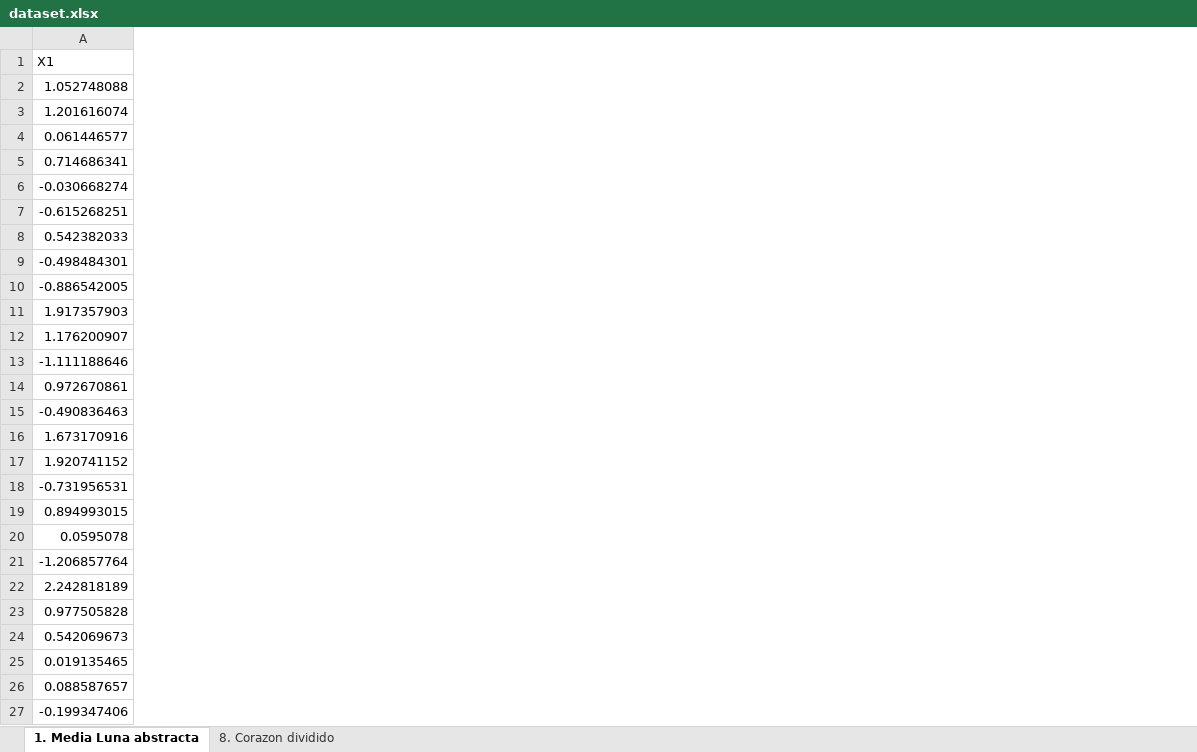
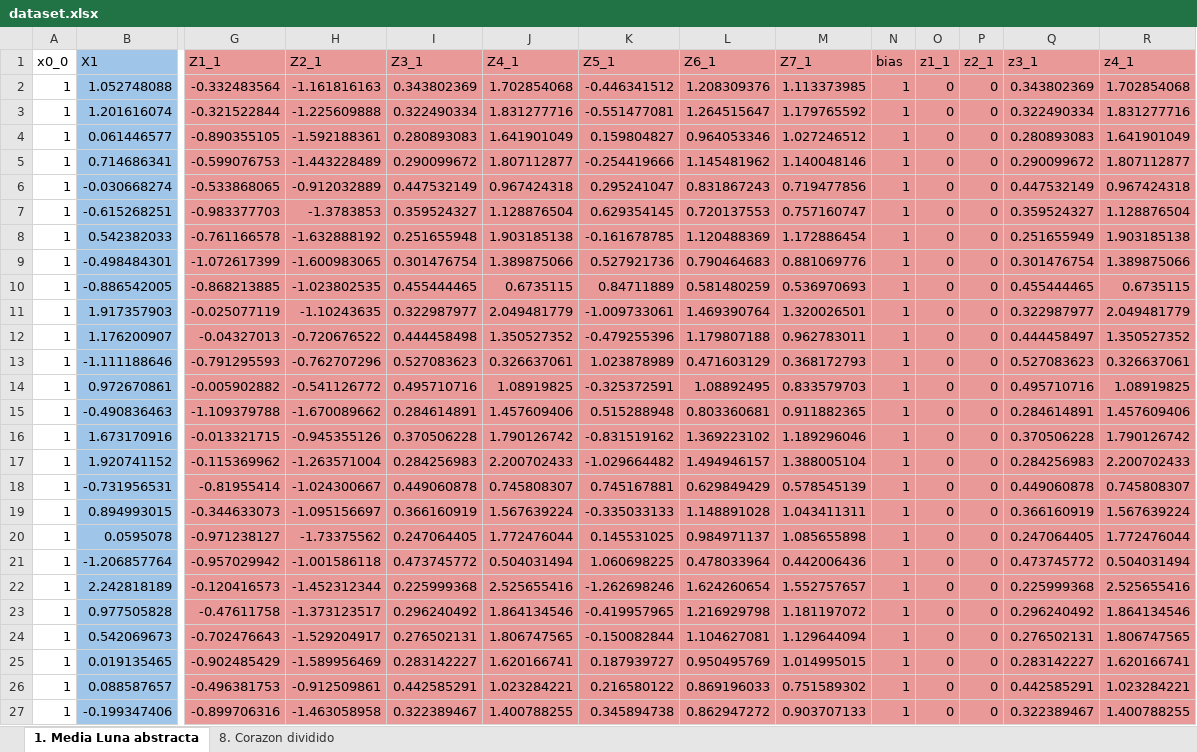
Before and after one commit to martinquijano5/big-data-trabajos-practicos, an Excel workbook: TP 5 Deeper Playground/dataset.xlsx, sheet 1. Media Luna abstracta, drawn as a sheet; only a part is shown, gaps mark what is left out; values as stored, in another font and other column widths than the file's, no borders; charts and pictures not drawn; addresses are those after the commit; the diff covers the shown part only; the diff names each change by its address in the sheet, - before the commit and + after, or states it on an @@ line.

```diff
--- a/TP 5 Deeper Playground/dataset.xlsx (sheet 1. Media Luna abstracta)
+++ b/TP 5 Deeper Playground/dataset.xlsx (sheet 1. Media Luna abstracta)
+column A (x0_0), rows 2-27: all 1
+column G (Z1_1), rows 2-27: -0.332483564 | -0.321522844 | -0.890355105 | -0.599076753 | -0.533868065 | -0.983377703 | -0.761166578 | -1.072617399 | -0.868213885 | -0.025077119 | -0.04327013 | -0.791295593 | -0.005902882 | -1.109379788 | -0.013321715 | -0.115369962 | -0.81955414 | -0.344633073 | -0.971238127 | -0.957029942 | -0.120416573 | -0.47611758 | -0.702476643 | -0.902485429 | -0.496381753 | -0.899706316
+column H (Z2_1), rows 2-27: -1.161816163 | -1.225609888 | -1.592188361 | -1.443228489 | -0.912032889 | -1.3783853 | -1.632888192 | -1.600983065 | -1.023802535 | -1.10243635 | -0.720676522 | -0.762707296 | -0.541126772 | -1.670089662 | -0.945355126 | -1.263571004 | -1.024300667 | -1.095156697 | -1.73375562 | -1.001586118 | -1.452312344 | -1.373123517 | -1.529204917 | -1.589956469 | -0.912509861 | -1.463058958
+column I (Z3_1), rows 2-27: 0.343802369 | 0.322490334 | 0.280893083 | 0.290099672 | 0.447532149 | 0.359524327 | 0.251655948 | 0.301476754 | 0.455444465 | 0.322987977 | 0.444458498 | 0.527083623 | 0.495710716 | 0.284614891 | 0.370506228 | 0.284256983 | 0.449060878 | 0.366160919 | 0.247064405 | 0.473745772 | 0.225999368 | 0.296240492 | 0.276502131 | 0.283142227 | 0.442585291 | 0.322389467
+column J (Z4_1), rows 2-27: 1.702854068 | 1.831277716 | 1.641901049 | 1.807112877 | 0.967424318 | 1.128876504 | 1.903185138 | 1.389875066 | 0.6735115 | 2.049481779 | 1.350527352 | 0.326637061 | 1.08919825 | 1.457609406 | 1.790126742 | 2.200702433 | 0.745808307 | 1.567639224 | 1.772476044 | 0.504031494 | 2.525655416 | 1.864134546 | 1.806747565 | 1.620166741 | 1.023284221 | 1.400788255
+column K (Z5_1), rows 2-27: -0.446341512 | -0.551477081 | 0.159804827 | -0.254419666 | 0.295241047 | 0.629354145 | -0.161678785 | 0.527921736 | 0.84711889 | -1.009733061 | -0.479255396 | 1.023878989 | -0.325372591 | 0.515288948 | -0.831519162 | -1.029664482 | 0.745167881 | -0.335033133 | 0.145531025 | 1.060698225 | -1.262698246 | -0.419957965 | -0.150082844 | 0.187939727 | 0.216580122 | 0.345894738
+column L (Z6_1), rows 2-27: 1.208309376 | 1.264515647 | 0.964053346 | 1.145481962 | 0.831867243 | 0.720137553 | 1.120488369 | 0.790464683 | 0.581480259 | 1.469390764 | 1.179807188 | 0.471603129 | 1.08892495 | 0.803360681 | 1.369223102 | 1.494946157 | 0.629849429 | 1.148891028 | 0.984971137 | 0.478033964 | 1.624260654 | 1.216929798 | 1.104627081 | 0.950495769 | 0.869196033 | 0.862947272
+column M (Z7_1), rows 2-27: 1.113373985 | 1.179765592 | 1.027246512 | 1.140048146 | 0.719477856 | 0.757160747 | 1.172886454 | 0.881069776 | 0.536970693 | 1.320026501 | 0.962783011 | 0.368172793 | 0.833579703 | 0.911882365 | 1.189296046 | 1.388005104 | 0.578545139 | 1.043411311 | 1.085655898 | 0.442006436 | 1.552757657 | 1.181197072 | 1.129644094 | 1.014995015 | 0.751589302 | 0.903707133
+column N (bias), rows 2-27: all 1
+column O (z1_1), rows 2-27: all 0
+column P (z2_1), rows 2-27: all 0
+column Q (z3_1), rows 2-27: 0.343802369 | 0.322490334 | 0.280893083 | 0.290099672 | 0.447532149 | 0.359524327 | 0.251655949 | 0.301476754 | 0.455444465 | 0.322987977 | 0.444458497 | 0.527083623 | 0.495710716 | 0.284614891 | 0.370506228 | 0.284256983 | 0.449060878 | 0.366160919 | 0.247064405 | 0.473745772 | 0.225999368 | 0.296240492 | 0.276502131 | 0.283142227 | 0.442585291 | 0.322389467
+column R (z4_1), rows 2-27: 1.702854068 | 1.831277716 | 1.641901049 | 1.807112877 | 0.967424318 | 1.128876504 | 1.903185138 | 1.389875066 | 0.6735115 | 2.049481779 | 1.350527352 | 0.326637061 | 1.08919825 | 1.457609406 | 1.790126742 | 2.200702433 | 0.745808307 | 1.567639224 | 1.772476044 | 0.504031494 | 2.525655416 | 1.864134546 | 1.806747565 | 1.620166741 | 1.023284221 | 1.400788255
-B1:B27 fill: none
+B1:B27 fill: #9FC5E8
```
Also changed, not shown: 14 added columns and cell formats elsewhere in this sheet, charts or pictures, 1 other file.
